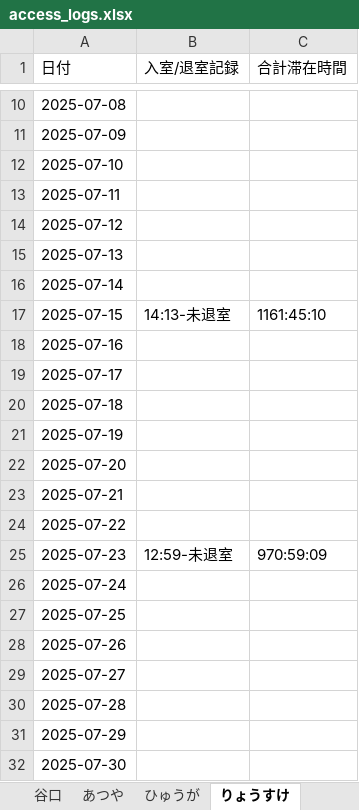
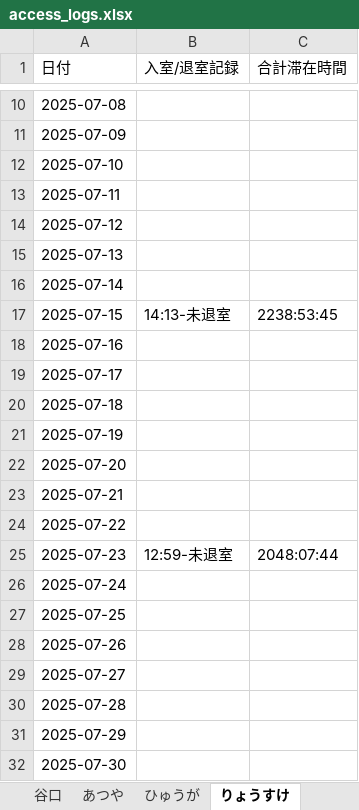
Before and after one commit to sumdayo/RaspberryPi-AccessControl, an Excel workbook: access_logs.xlsx, sheet りょうすけ, drawn as a sheet; only a part is shown, gaps mark what is left out; values as stored, in another font and other column widths than the file's, no borders; the diff covers the shown part only; the diff names each change by its address in the sheet, - before the commit and + after, or states it on an @@ line.

```diff
--- a/access_logs.xlsx (sheet りょうすけ)
+++ b/access_logs.xlsx (sheet りょうすけ)
-C17 (合計滞在時間): 1161:45:10
+C17 (合計滞在時間): 2238:53:45
-C25 (合計滞在時間): 970:59:09
+C25 (合計滞在時間): 2048:07:44
```
Also changed, not shown: 32 added rows elsewhere in this sheet, sheet 谷口, sheet ひゅうが, sheet あつや, sheet Taniguchi(Student_card), sheet Mori Shun, 1 other file.
